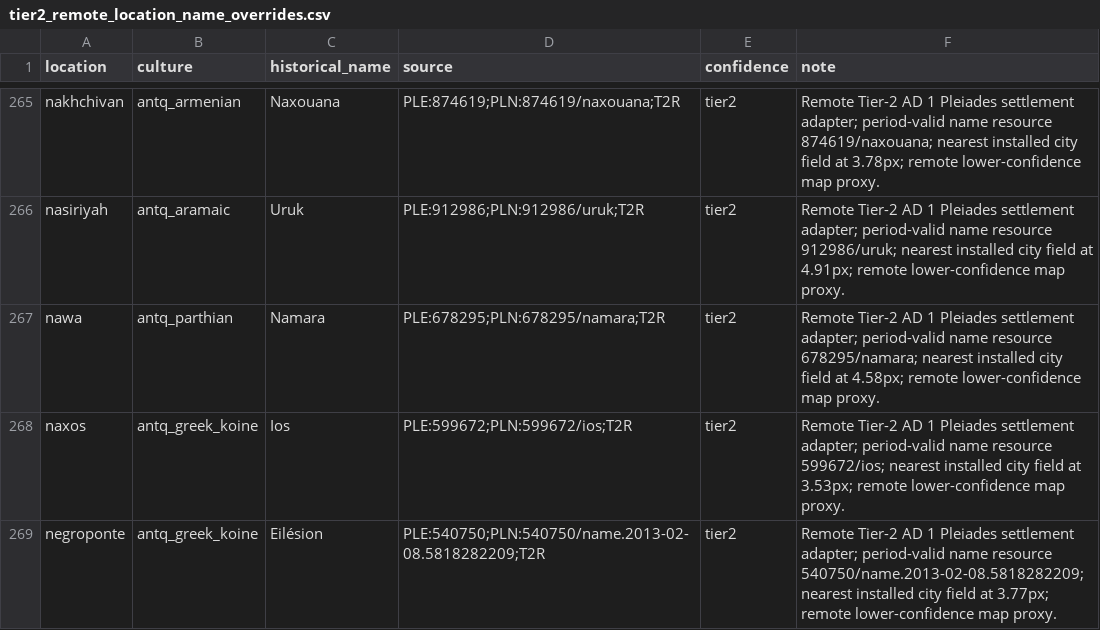
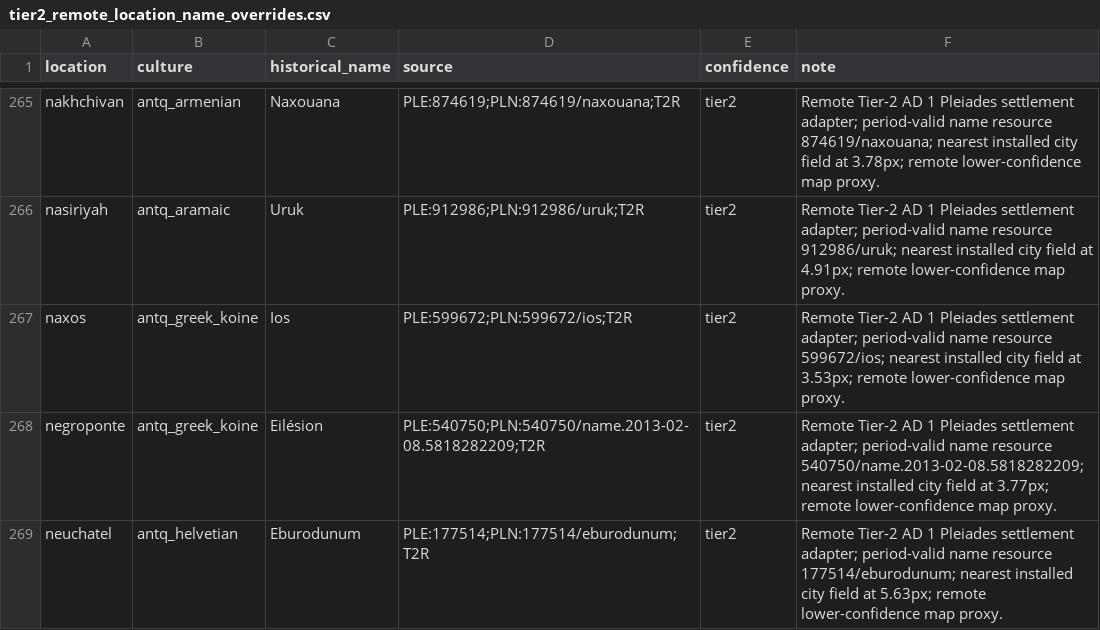
Before and after one commit to Rockydo/antiqvitas, a CSV file: docs/m4/tier2_remote_location_name_overrides.csv, drawn as a sheet; only a part is shown, gaps mark what is left out; the shorter side is filled out with more unchanged rows; the diff names each change by its address in the sheet, - before the commit and + after, or states it on an @@ line.

```diff
--- a/docs/m4/tier2_remote_location_name_overrides.csv
+++ b/docs/m4/tier2_remote_location_name_overrides.csv
-row 267: nawa | antq_parthian | Namara | PLE:678295;PLN:678295/namara;T2R | tier2 | Remote Tier-2 AD 1 Pleiades settlement adapter; period-valid name resource 678295/namara; nearest installed city field at 4.58px; remote lower-confidence map proxy.
```
Also changed, not shown: docs/m4/culture_template_exceptions.csv, docs/m4/culture_template_inventory.csv, 28 other files.
